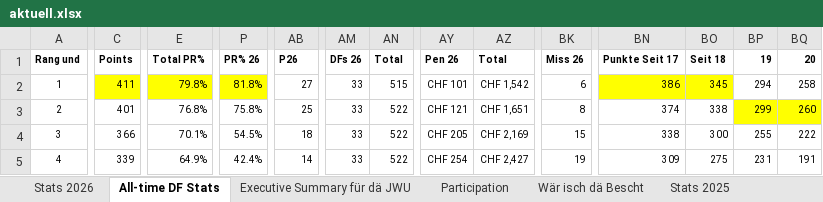
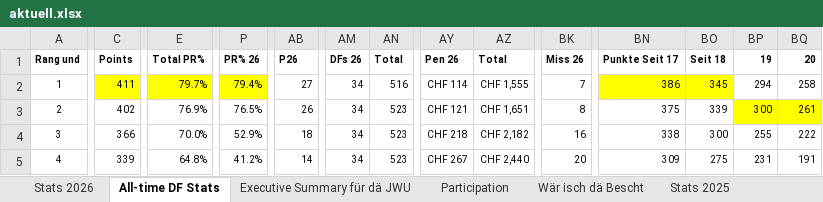
Before and after one commit to kamilpiros/ClaudeCodeWeb, an Excel workbook: mappen/aktuell.xlsx, sheet All-time DF Stats, drawn as a sheet; only a part is shown, gaps mark what is left out; values as stored, in another font and other column widths than the file's, no borders; charts and pictures not drawn; the diff covers the shown part only; the diff names each change by its address in the sheet, - before the commit and + after, or states it on an @@ line.

Commit message:
Mappe vom 2026-08-21 (DF_STATS_2026_08_21.xlsx)

```diff
--- a/mappen/aktuell.xlsx (sheet All-time DF Stats)
+++ b/mappen/aktuell.xlsx (sheet All-time DF Stats)
-E2 (Total PR%): 79.8%
+E2 (Total PR%): 79.7%
-P2 (PR% 26): 81.8%
+P2 (PR% 26): 79.4%
-AM2:AM5 (DFs 26): 33
+AM2:AM5 (DFs 26): 34
-AN2 (Total): 515
+AN2 (Total): 516
-AY2 (Pen 26): CHF 101
+AY2 (Pen 26): CHF 114
-AZ2 (Total): CHF 1,542
+AZ2 (Total): CHF 1,555
-BK2 (Miss 26): 6
+BK2 (Miss 26): 7
-C3 (Points): 401
+C3 (Points): 402
-E3 (Total PR%): 76.8%
+E3 (Total PR%): 76.9%
-P3 (PR% 26): 75.8%
+P3 (PR% 26): 76.5%
-AB3 (P26): 25
+AB3 (P26): 26
-AN3:AN5 (Total): 522
+AN3:AN5 (Total): 523
-BN3 (Punkte Seit 17): 374
+BN3 (Punkte Seit 17): 375
-BO3 (Seit 18): 338
+BO3 (Seit 18): 339
-BP3 (19): 299
+BP3 (19): 300
-BQ3 (20): 260
+BQ3 (20): 261
-E4 (Total PR%): 70.1%
+E4 (Total PR%): 70.0%
-P4 (PR% 26): 54.5%
+P4 (PR% 26): 52.9%
-AY4 (Pen 26): CHF 205
+AY4 (Pen 26): CHF 218
-AZ4 (Total): CHF 2,169
+AZ4 (Total): CHF 2,182
-BK4 (Miss 26): 15
+BK4 (Miss 26): 16
-E5 (Total PR%): 64.9%
+E5 (Total PR%): 64.8%
-P5 (PR% 26): 42.4%
+P5 (PR% 26): 41.2%
-AY5 (Pen 26): CHF 254
+AY5 (Pen 26): CHF 267
-AZ5 (Total): CHF 2,427
+AZ5 (Total): CHF 2,440
-BK5 (Miss 26): 19
+BK5 (Miss 26): 20
```
Also changed, not shown: 41 edited cells elsewhere in this sheet, sheet Stats 2026, sheet Executive Summary für dä JWU, sheet Wär isch dä Bescht, charts or pictures.
